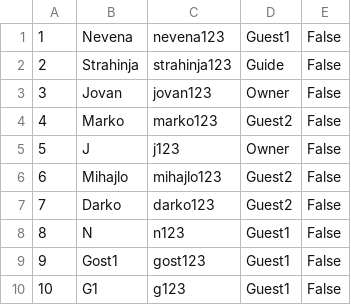
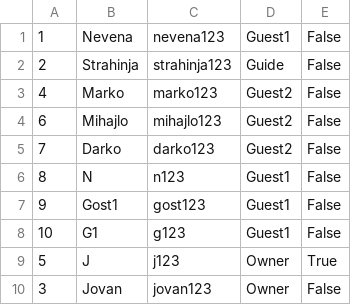
Before and after one commit to banja001/Alt-F4, a CSV file: booking/booking/Resources/Data/users.csv, drawn as a sheet.

```diff
--- a/booking/booking/Resources/Data/users.csv
+++ b/booking/booking/Resources/Data/users.csv
@@ -2,5 +2,3 @@
 2|Strahinja|strahinja123|Guide|False
-3|Jovan|jovan123|Owner|False
 4|Marko|marko123|Guest2|False
-5|J|j123|Owner|False
 6|Mihajlo|mihajlo123|Guest2|False
@@ -10 +8,3 @@
 10|G1|g123|Guest1|False
+5|J|j123|Owner|True
+3|Jovan|jovan123|Owner|False
```
Also changed, not shown: 9 other files.
